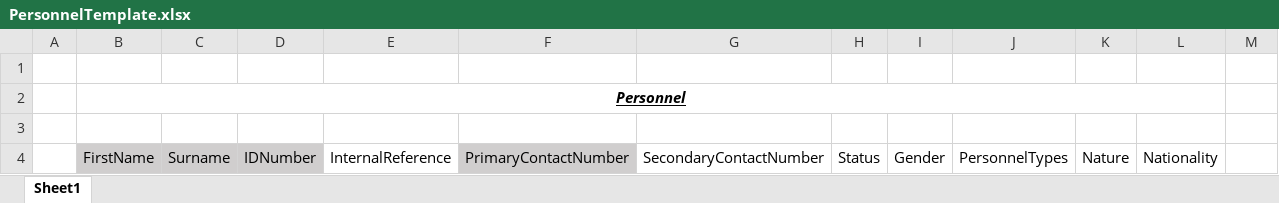
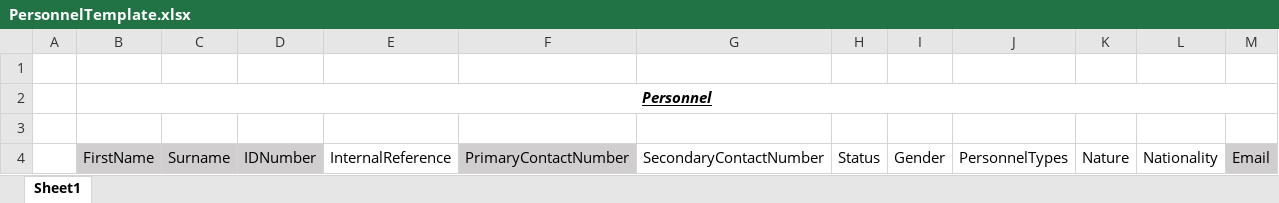
Before and after one commit to Yaseenh/IntegrationDocumentation, an Excel workbook: New Integration Documentation/TemplateFiles/PersonnelTemplate.xlsx, sheet Sheet1, drawn as a sheet; values as stored, in another font and other column widths than the file's, no borders; the diff names each change by its address in the sheet, - before the commit and + after, or states it on an @@ line.

Commit message:
Upgraded documentation

```diff
--- a/New Integration Documentation/TemplateFiles/PersonnelTemplate.xlsx (sheet Sheet1)
+++ b/New Integration Documentation/TemplateFiles/PersonnelTemplate.xlsx (sheet Sheet1)
-B2:L2 merged
+B2:M2 merged
-M4: (empty)
+M4: Email
-M4 fill: none
+M4 fill: #D0CECE
```
Also changed, not shown: 4 other files.
